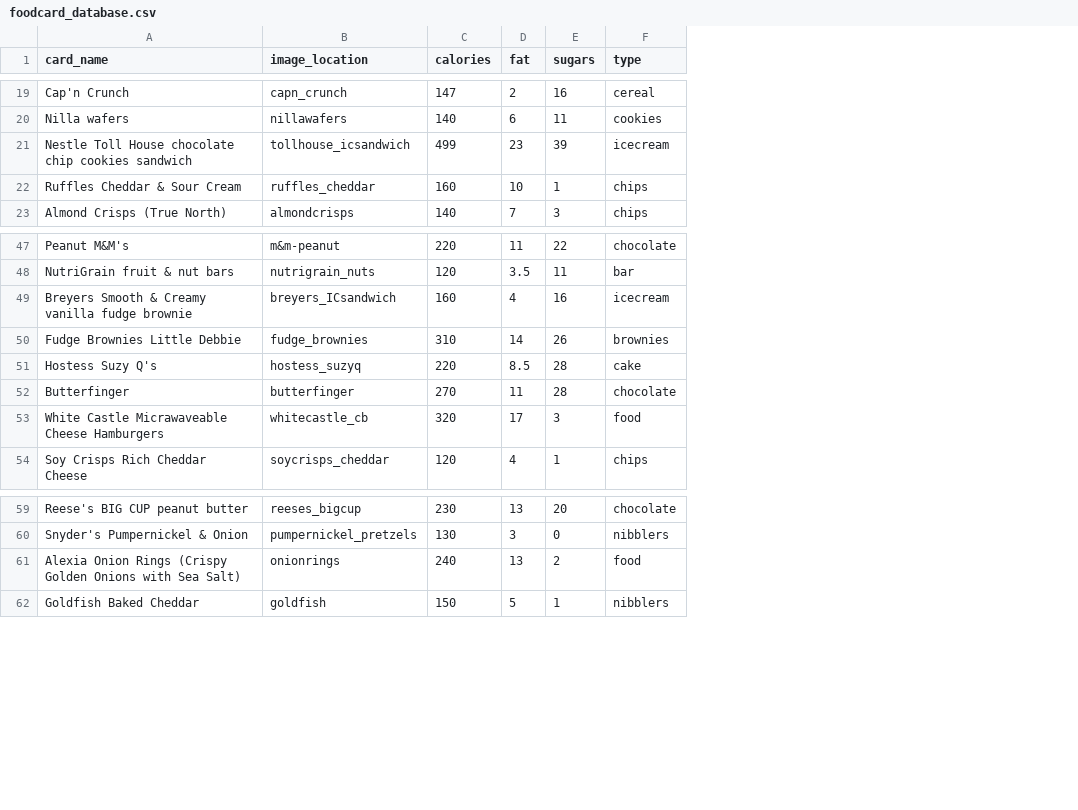
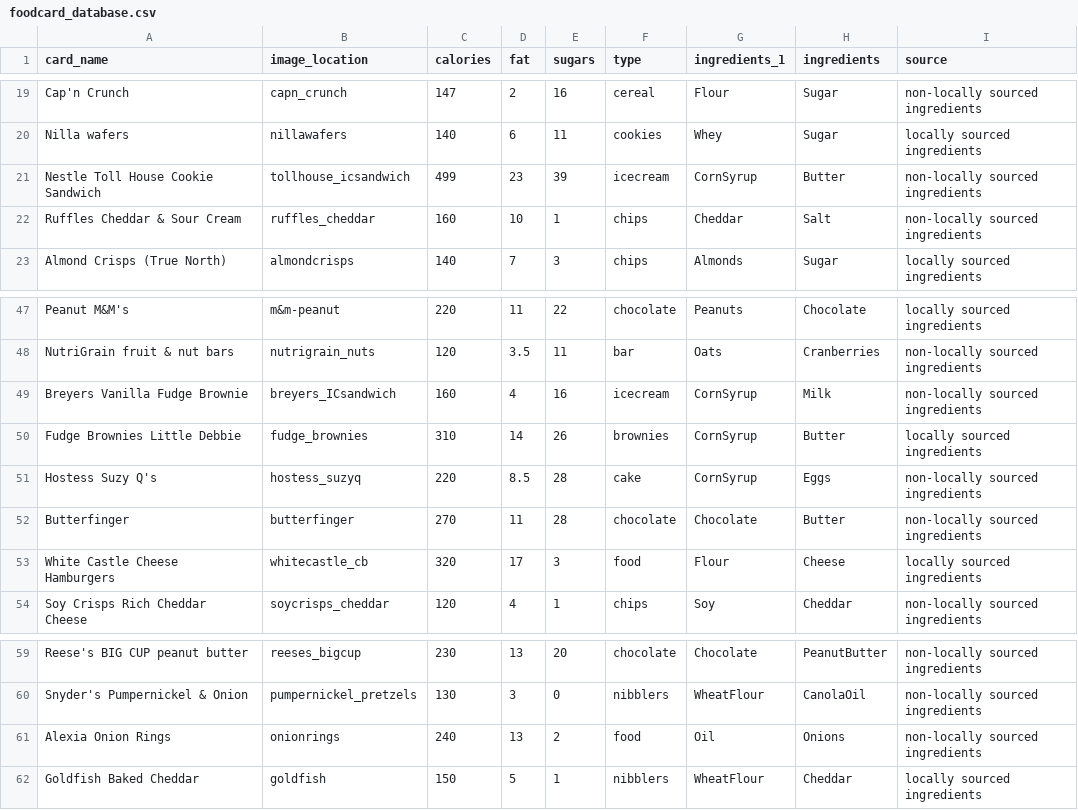
Before and after one commit to gyoshil/monsterappetite, a CSV file: private/foodcard_database.csv, drawn as a sheet; only a part is shown, gaps mark what is left out; the diff covers the shown part only; the diff names each change by its address in the sheet, - before the commit and + after, or states it on an @@ line.

```diff
--- a/private/foodcard_database.csv
+++ b/private/foodcard_database.csv
+column G (ingredients_1), rows 19-23: Flour | Whey | CornSyrup | Cheddar | Almonds; rows 47-54: Peanuts | Oats | CornSyrup | CornSyrup | CornSyrup | Chocolate | Flour | Soy; rows 59-62: Chocolate | WheatFlour | Oil | WheatFlour
+column H (ingredients), rows 19-23: Sugar | Sugar | Butter | Salt | Sugar; rows 47-54: Chocolate | Cranberries | Milk | Butter | Eggs | Butter | Cheese | Cheddar; rows 59-62: PeanutButter | CanolaOil | Onions | Cheddar
+column I (source), rows 19-23: non-locally sourced ingredients | locally sourced ingredients | non-locally sourced ingredients | non-locally sourced ingredients | locally sourced ingredients; rows 47-54: locally sourced ingredients | non-locally sourced ingredients | non-locally sourced ingredients | locally sourced ingredients | non-locally sourced ingredients | non-locally sourced ingredients | locally sourced ingredients | non-locally sourced ingredients; rows 59-62: non-locally sourced ingredients | non-locally sourced ingredients | non-locally sourced ingredients | locally sourced ingredients
-A21 (card_name): Nestle Toll House chocolate chip cookies sandwich
+A21 (card_name): Nestle Toll House Cookie Sandwich
-A49 (card_name): Breyers Smooth & Creamy vanilla fudge brownie
+A49 (card_name): Breyers Vanilla Fudge Brownie
-A53 (card_name): White Castle Micrawaveable Cheese Hamburgers
+A53 (card_name): White Castle Cheese Hamburgers
-A61 (card_name): Alexia Onion Rings (Crispy Golden Onions with Sea Salt)
+A61 (card_name): Alexia Onion Rings
```
Also changed, not shown: 1 removed row and 6 edited cells elsewhere in this file.
